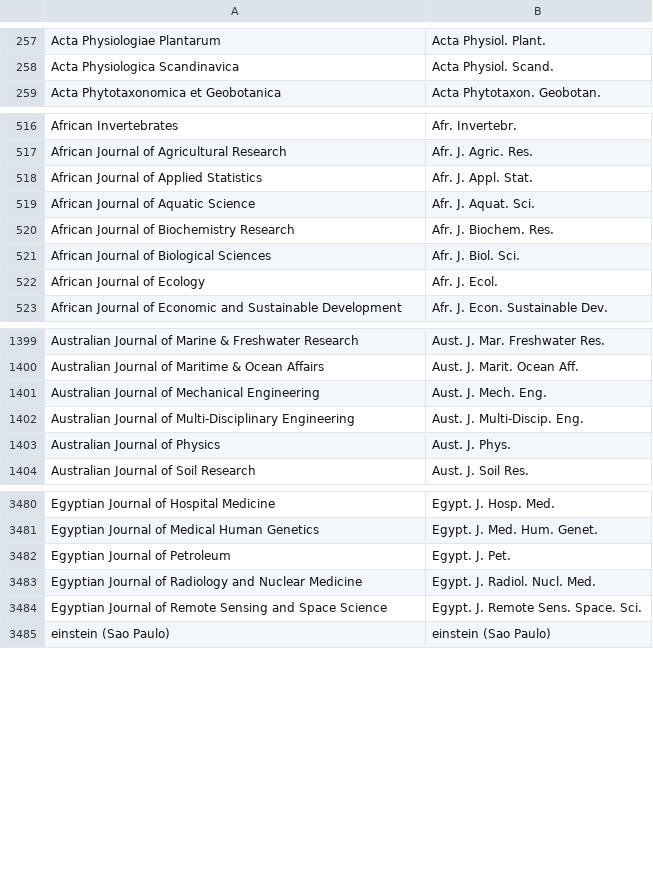
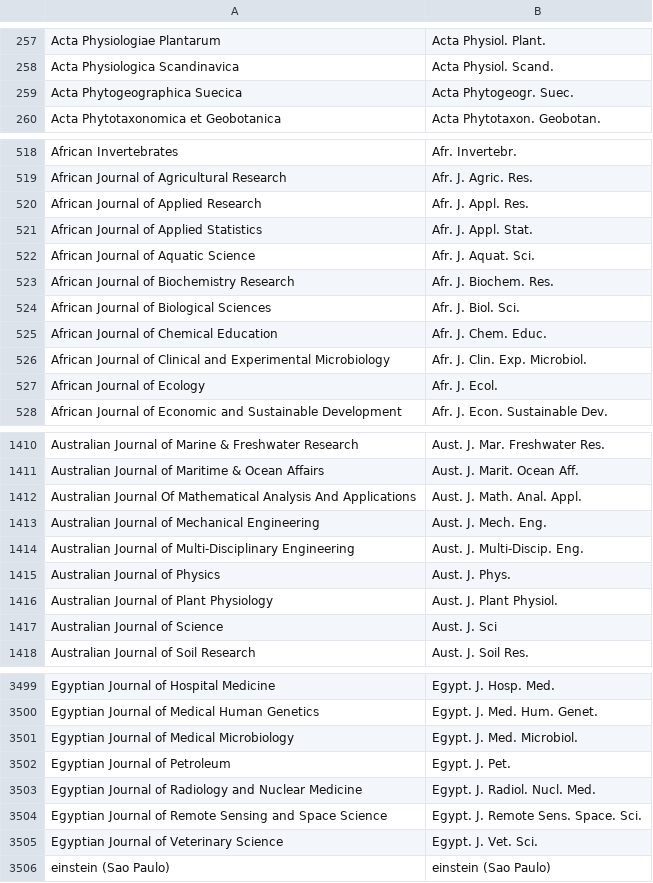
Before and after one commit to zoushucai/journalmerge, a CSV file: woodward_library_new.csv, drawn as a sheet; only a part is shown, gaps mark what is left out; the diff covers the shown part only; the diff names each change by its address in the sheet, - before the commit and + after, or states it on an @@ line.

```diff
--- a/woodward_library_new.csv
+++ b/woodward_library_new.csv
+row 259: Acta Phytogeographica Suecica | Acta Phytogeogr. Suec.
+row 520: African Journal of Applied Research | Afr. J. Appl. Res.
+row 525: African Journal of Chemical Education | Afr. J. Chem. Educ.
+row 526: African Journal of Clinical and Experimental Microbiology | Afr. J. Clin. Exp. Microbiol.
+row 1412: Australian Journal Of Mathematical Analysis And Applications | Aust. J. Math. Anal. Appl.
+row 1416: Australian Journal of Plant Physiology | Aust. J. Plant Physiol.
+row 1417: Australian Journal of Science | Aust. J. Sci
+row 3501: Egyptian Journal of Medical Microbiology | Egypt. J. Med. Microbiol.
+row 3505: Egyptian Journal of Veterinary Science | Egypt. J. Vet. Sci.
```
Also changed, not shown: 45 added rows, 10 moved rows and 11 edited cells elsewhere in this file, 3 other files.
